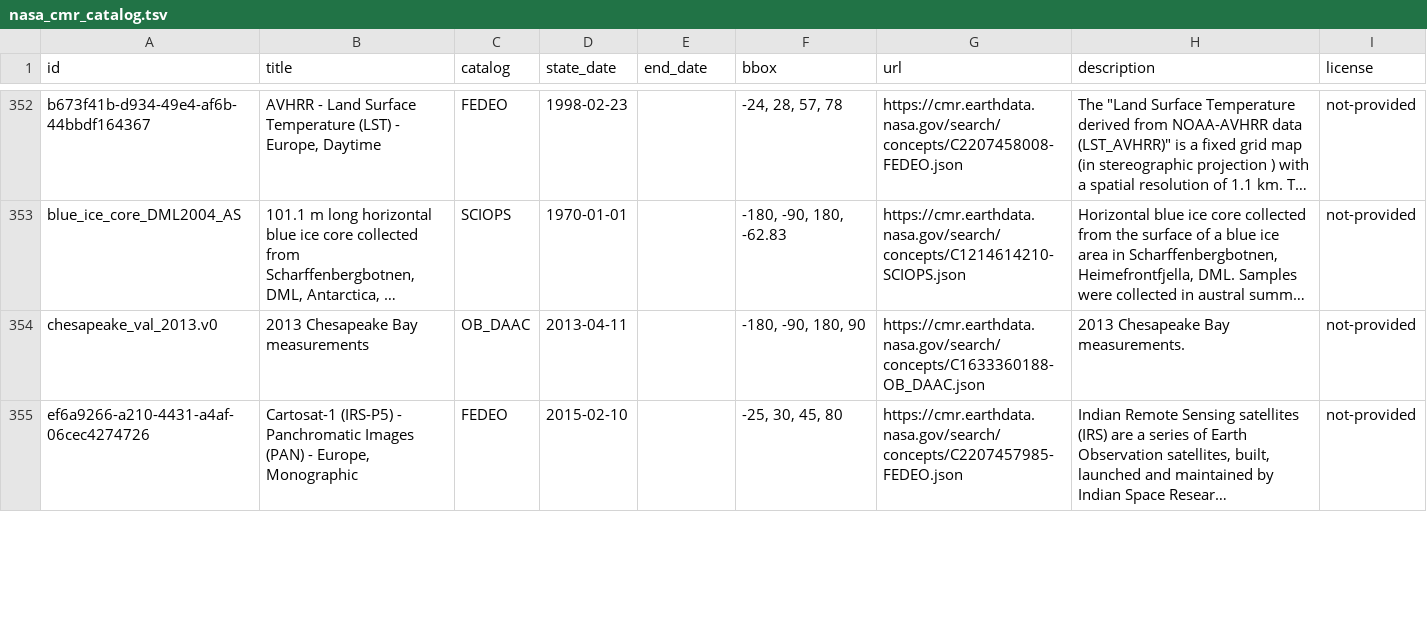
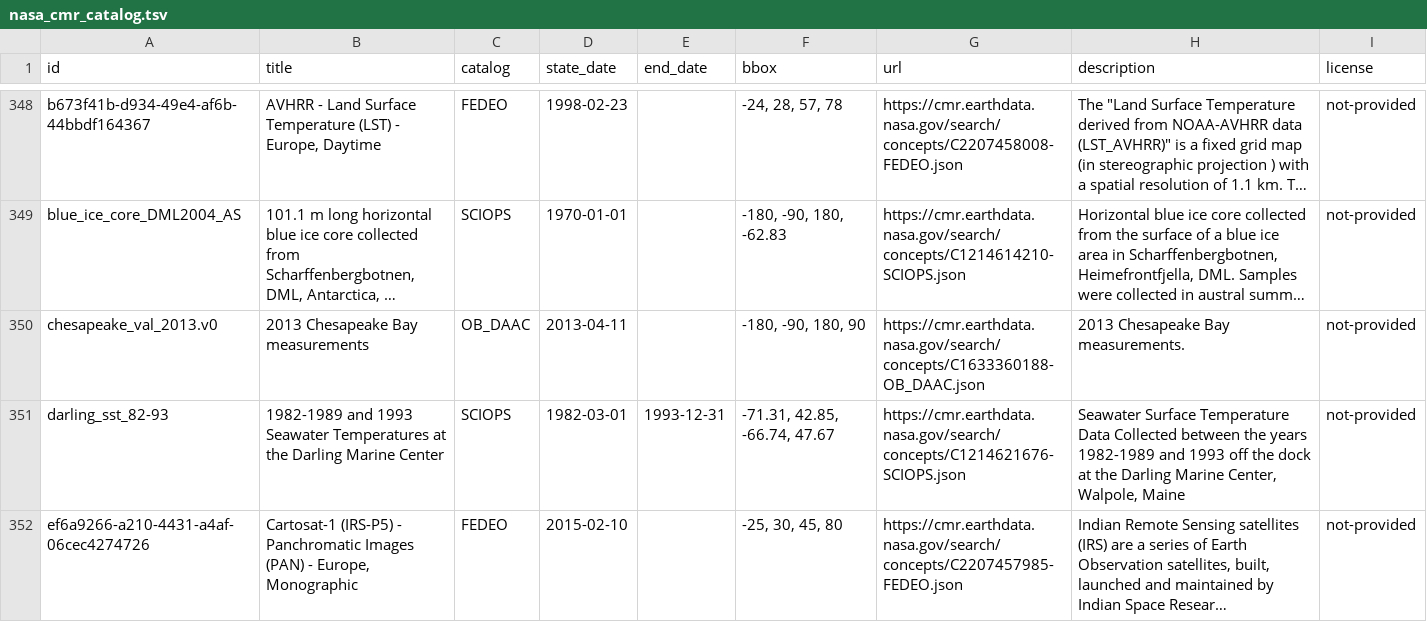
Before and after one commit to opengeos/NASA-CMR-STAC, a TSV file: nasa_cmr_catalog.tsv, drawn as a sheet; only a part is shown, gaps mark what is left out; long unchanged cells end in …; the diff covers the shown part only; the diff names each change by its address in the sheet, - before the commit and + after, or states it on an @@ line.

```diff
--- a/nasa_cmr_catalog.tsv
+++ b/nasa_cmr_catalog.tsv
+row 351: darling_sst_82-93 | 1982-1989 and 1993 Seawater Temperatures at the Darling Marine Center | SCIOPS | 1982-03-01 | 1993-12-31 | -71.31, 42.85, -66.74, 47.67 | https://cmr.earthdata.nasa.gov/search/concepts/C1214621676-SCIOPS.json | Seawater Surface Temperature Data Collected between the years 1982-1989 and 1993 off the dock at the Darling Marine Center, Walpole, Maine | not-provided
```
Also changed, not shown: 1 added row and 8 removed rows elsewhere in this file, 3 other files.
